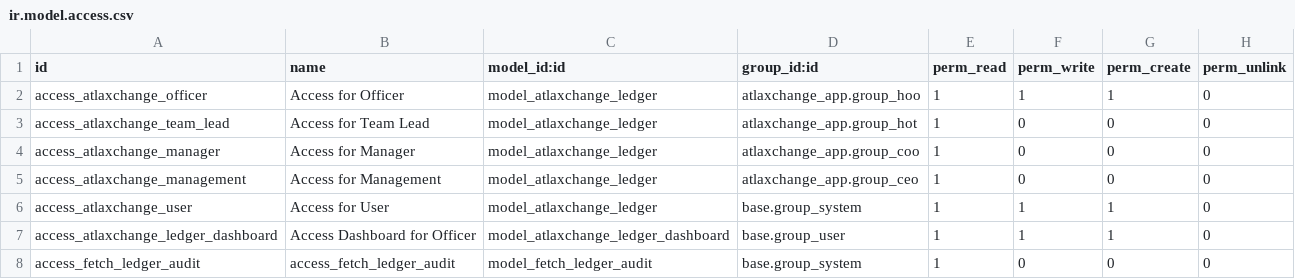
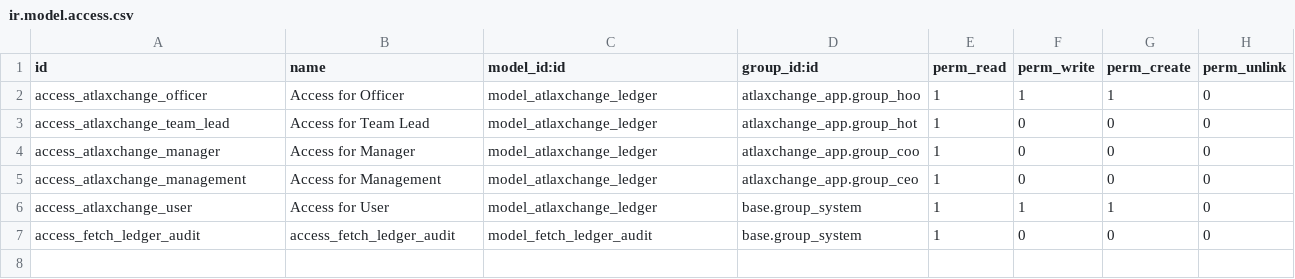
Before and after one commit to hollawhalaybabs/atlaxchange, a CSV file: atlaxchange_ledger/security/ir.model.access.csv, drawn as a sheet.

Commit message:
dashboard menu

```diff
--- a/atlaxchange_ledger/security/ir.model.access.csv
+++ b/atlaxchange_ledger/security/ir.model.access.csv
@@ -6,3 +6,2 @@ access_atlaxchange_management,Access for Management,model_atlaxchange_ledger,atl
 access_atlaxchange_user,Access for User,model_atlaxchange_ledger,base.group_system,1,1,1,0
-access_atlaxchange_ledger_dashboard,Access Dashboard for Officer,model_atlaxchange_ledger_dashboard,base.group_user,1,1,1,0
 access_fetch_ledger_audit,access_fetch_ledger_audit,model_fetch_ledger_audit,base.group_system,1,0,0,0
```
Also changed, not shown: 9 other files.
